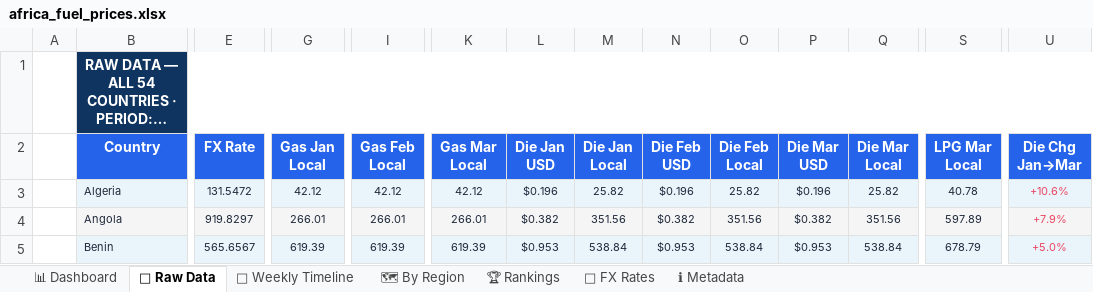
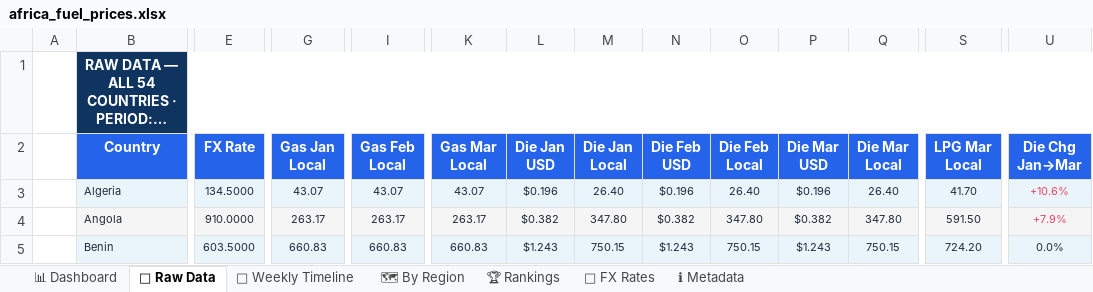
Before and after one commit to Data-Innovation-For-Africa/africa-fuel-tracker, an Excel workbook: docs/africa_fuel_prices.xlsx, sheet 📁 Raw Data, drawn as a sheet; only a part is shown, gaps mark what is left out; long unchanged cells end in …; values as stored, in another font and other column widths than the file's, no borders; conditional formats not drawn; the diff covers the shown part only; the diff names each change by its address in the sheet, - before the commit and + after, or states it on an @@ line.

```diff
--- a/docs/africa_fuel_prices.xlsx (sheet 📁 Raw Data)
+++ b/docs/africa_fuel_prices.xlsx (sheet 📁 Raw Data)
-E3 (FX Rate): 131.5472
+E3 (FX Rate): 134.5000
-G3 (Gas Jan Local): 42.12
+G3 (Gas Jan Local): 43.07
-I3 (Gas Feb Local): 42.12
+I3 (Gas Feb Local): 43.07
-K3 (Gas Mar Local): 42.12
+K3 (Gas Mar Local): 43.07
-M3 (Die Jan Local): 25.82
+M3 (Die Jan Local): 26.40
-O3 (Die Feb Local): 25.82
+O3 (Die Feb Local): 26.40
-Q3 (Die Mar Local): 25.82
+Q3 (Die Mar Local): 26.40
-S3 (LPG Mar Local): 40.78
+S3 (LPG Mar Local): 41.70
-E4 (FX Rate): 919.8297
+E4 (FX Rate): 910.0000
-G4 (Gas Jan Local): 266.01
+G4 (Gas Jan Local): 263.17
-I4 (Gas Feb Local): 266.01
+I4 (Gas Feb Local): 263.17
-K4 (Gas Mar Local): 266.01
+K4 (Gas Mar Local): 263.17
-M4 (Die Jan Local): 351.56
+M4 (Die Jan Local): 347.80
-O4 (Die Feb Local): 351.56
+O4 (Die Feb Local): 347.80
-Q4 (Die Mar Local): 351.56
+Q4 (Die Mar Local): 347.80
-S4 (LPG Mar Local): 597.89
+S4 (LPG Mar Local): 591.50
-E5 (FX Rate): 565.6567
+E5 (FX Rate): 603.5000
-G5 (Gas Jan Local): 619.39
+G5 (Gas Jan Local): 660.83
-I5 (Gas Feb Local): 619.39
+I5 (Gas Feb Local): 660.83
-K5 (Gas Mar Local): 619.39
+K5 (Gas Mar Local): 660.83
-L5 (Die Jan USD): $0.953
+L5 (Die Jan USD): $1.243
-M5 (Die Jan Local): 538.84
+M5 (Die Jan Local): 750.15
-N5 (Die Feb USD): $0.953
+N5 (Die Feb USD): $1.243
-O5 (Die Feb Local): 538.84
+O5 (Die Feb Local): 750.15
-P5 (Die Mar USD): $0.953
+P5 (Die Mar USD): $1.243
-Q5 (Die Mar Local): 538.84
+Q5 (Die Mar Local): 750.15
-S5 (LPG Mar Local): 678.79
+S5 (LPG Mar Local): 724.20
-U5 (Die Chg Jan→Mar): +5.0%
+U5 (Die Chg Jan→Mar): 0.0%
-U5 text colour: #E94560
+U5 text colour: #1E293B
```
Also changed, not shown: 407 edited cells and cell formats elsewhere in this sheet, sheet 🗺 By Region, sheet 📊 Dashboard, sheet 📅 Weekly Timeline, sheet 💱 FX Rates, sheet 🏆 Rankings, sheet ℹ Metadata, 4 other files.
